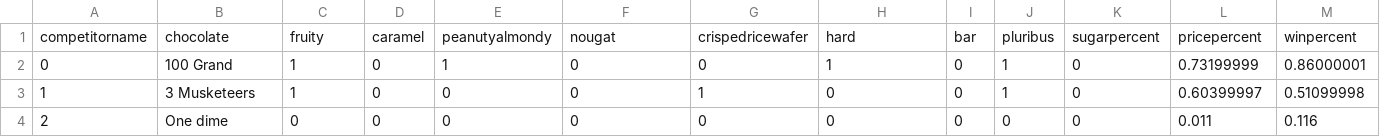
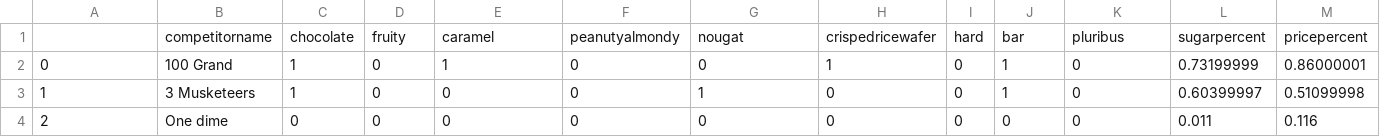
Before and after one commit to deshev/Candies, a CSV file: candy_data_extended.csv, drawn as a sheet; only a part is shown; removed rows and columns are numbered as before the commit, all else as after; rows hold the shown columns only; the diff names each change by its address in the sheet, - before the commit and + after, or states it on an @@ line.

```diff
--- a/candy_data_extended.csv
+++ b/candy_data_extended.csv
-row 1: competitorname | chocolate | fruity | caramel | peanutyalmondy | nougat | crispedricewafer | hard | bar | pluribus | sugarpercent | pricepercent | winpercent
+row 1:  | competitorname | chocolate | fruity | caramel | peanutyalmondy | nougat | crispedricewafer | hard | bar | pluribus | sugarpercent | pricepercent
```
Also changed, not shown: 4 other files.
